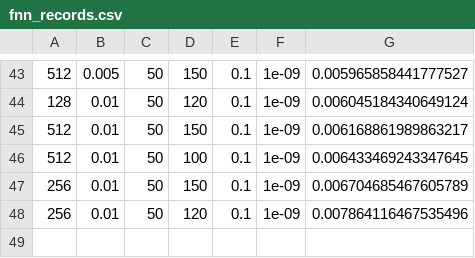
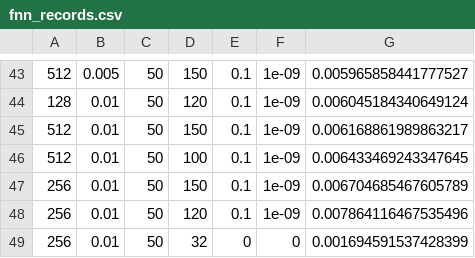
Before and after one commit to Mark-THU/load-point-forecast, a CSV file: 1223-code-DL/records/fnn_records.csv, drawn as a sheet; only a part is shown, gaps mark what is left out.

```diff
--- a/1223-code-DL/records/fnn_records.csv
+++ b/1223-code-DL/records/fnn_records.csv
@@ -48 +48,2 @@
 256,0.01,50,120,0.1,1e-09,0.007864116467535496
+256,0.01,50,32,0,0,0.001694591537428399
```
Also changed, not shown: 1 other file.
